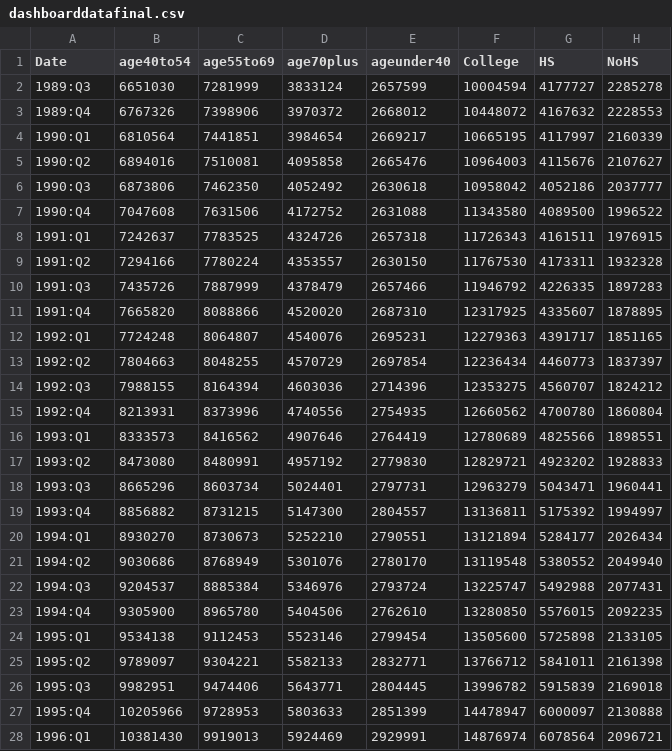
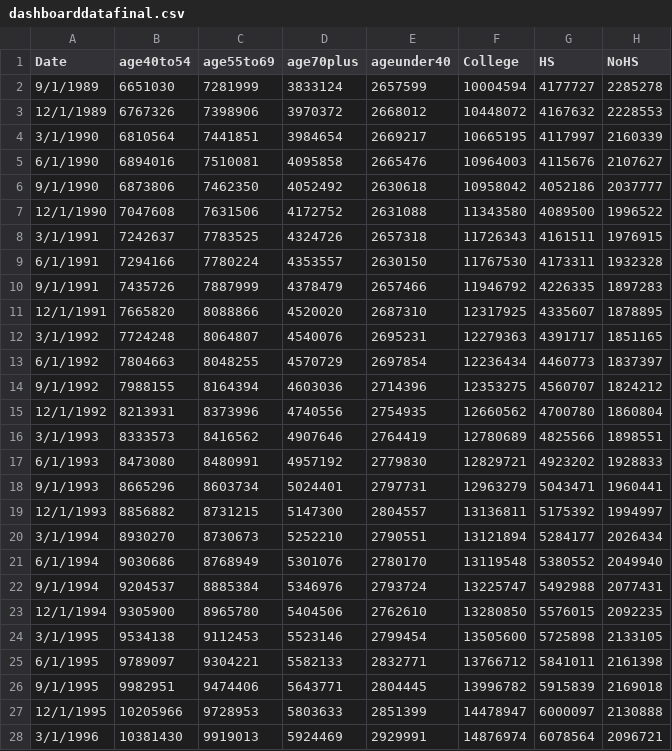
Before and after one commit to stephenimhoff/416website, a CSV file: dashboarddatafinal.csv, drawn as a sheet; only a part is shown; the diff covers the shown part only; the diff names each change by its address in the sheet, - before the commit and + after, or states it on an @@ line.

Commit message:
Add files via upload

```diff
--- a/dashboarddatafinal.csv
+++ b/dashboarddatafinal.csv
-A2 (Date): 1989:Q3
+A2 (Date): 9/1/1989
-A3 (Date): 1989:Q4
+A3 (Date): 12/1/1989
-A4 (Date): 1990:Q1
+A4 (Date): 3/1/1990
-A5 (Date): 1990:Q2
+A5 (Date): 6/1/1990
-A6 (Date): 1990:Q3
+A6 (Date): 9/1/1990
-A7 (Date): 1990:Q4
+A7 (Date): 12/1/1990
-A8 (Date): 1991:Q1
+A8 (Date): 3/1/1991
-A9 (Date): 1991:Q2
+A9 (Date): 6/1/1991
-A10 (Date): 1991:Q3
+A10 (Date): 9/1/1991
-A11 (Date): 1991:Q4
+A11 (Date): 12/1/1991
-A12 (Date): 1992:Q1
+A12 (Date): 3/1/1992
-A13 (Date): 1992:Q2
+A13 (Date): 6/1/1992
-A14 (Date): 1992:Q3
+A14 (Date): 9/1/1992
-A15 (Date): 1992:Q4
+A15 (Date): 12/1/1992
-A16 (Date): 1993:Q1
+A16 (Date): 3/1/1993
-A17 (Date): 1993:Q2
+A17 (Date): 6/1/1993
-A18 (Date): 1993:Q3
+A18 (Date): 9/1/1993
-A19 (Date): 1993:Q4
+A19 (Date): 12/1/1993
-A20 (Date): 1994:Q1
+A20 (Date): 3/1/1994
-A21 (Date): 1994:Q2
+A21 (Date): 6/1/1994
-A22 (Date): 1994:Q3
+A22 (Date): 9/1/1994
-A23 (Date): 1994:Q4
+A23 (Date): 12/1/1994
-A24 (Date): 1995:Q1
+A24 (Date): 3/1/1995
-A25 (Date): 1995:Q2
+A25 (Date): 6/1/1995
-A26 (Date): 1995:Q3
+A26 (Date): 9/1/1995
-A27 (Date): 1995:Q4
+A27 (Date): 12/1/1995
-A28 (Date): 1996:Q1
+A28 (Date): 3/1/1996
```
Also changed, not shown: 108 edited cells elsewhere in this file.
